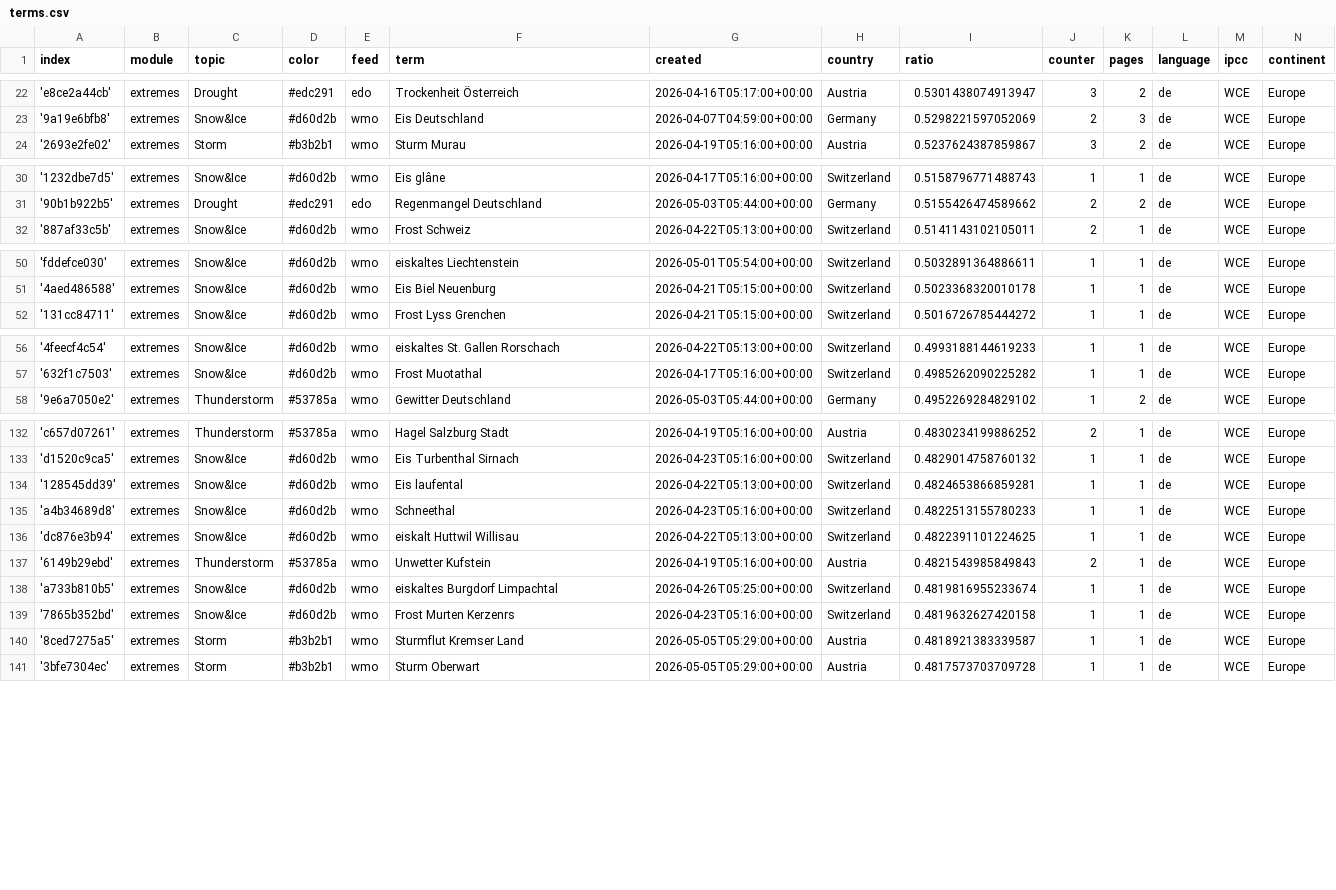
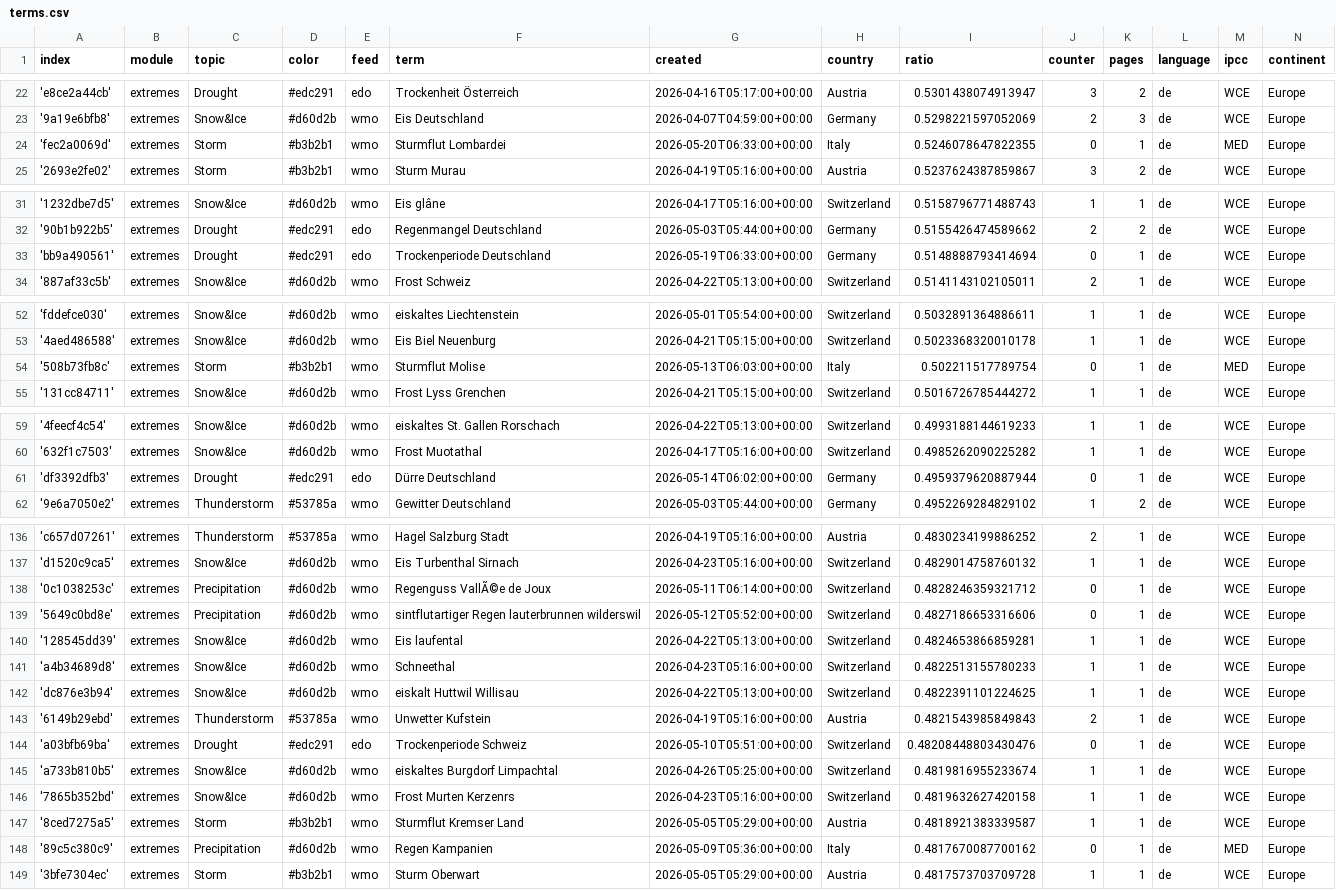
Before and after one commit to pg-ufr-news/germanExtremes, a CSV file: terms.csv, drawn as a sheet; only a part is shown, gaps mark what is left out; the diff covers the shown part only; the diff names each change by its address in the sheet, - before the commit and + after, or states it on an @@ line.

Commit message:
Commit from GitHub Actions (import:0.0)

```diff
--- a/terms.csv
+++ b/terms.csv
+row 24: 'fec2a0069d' | extremes | Storm | #b3b2b1 | wmo | Sturmflut Lombardei | 2026-05-20T06:33:00+00:00 | Italy | 0.5246078647822355 | 0 | 1 | de | MED | Europe
+row 33: 'bb9a490561' | extremes | Drought | #edc291 | edo | Trockenperiode Deutschland | 2026-05-19T06:33:00+00:00 | Germany | 0.5148888793414694 | 0 | 1 | de | WCE | Europe
+row 54: '508b73fb8c' | extremes | Storm | #b3b2b1 | wmo | Sturmflut Molise | 2026-05-13T06:03:00+00:00 | Italy | 0.502211517789754 | 0 | 1 | de | MED | Europe
+row 61: 'df3392dfb3' | extremes | Drought | #edc291 | edo | Dürre Deutschland | 2026-05-14T06:02:00+00:00 | Germany | 0.4959379620887944 | 0 | 1 | de | WCE | Europe
+row 138: '0c1038253c' | extremes | Precipitation | #d60d2b | wmo | Regenguss VallÃ©e de Joux | 2026-05-11T06:14:00+00:00 | Switzerland | 0.4828246359321712 | 0 | 1 | de | WCE | Europe
+row 139: '5649c0bd8e' | extremes | Precipitation | #d60d2b | wmo | sintflutartiger Regen lauterbrunnen wilderswil | 2026-05-12T05:52:00+00:00 | Switzerland | 0.4827186653316606 | 0 | 1 | de | WCE | Europe
+row 144: 'a03bfb69ba' | extremes | Drought | #edc291 | edo | Trockenperiode Schweiz | 2026-05-10T05:51:00+00:00 | Switzerland | 0.48208448803430476 | 0 | 1 | de | WCE | Europe
+row 148: '89c5c380c9' | extremes | Precipitation | #d60d2b | wmo | Regen Kampanien | 2026-05-09T05:36:00+00:00 | Italy | 0.4817670087700162 | 0 | 1 | de | MED | Europe
```
Also changed, not shown: 8 edited cells elsewhere in this file.
